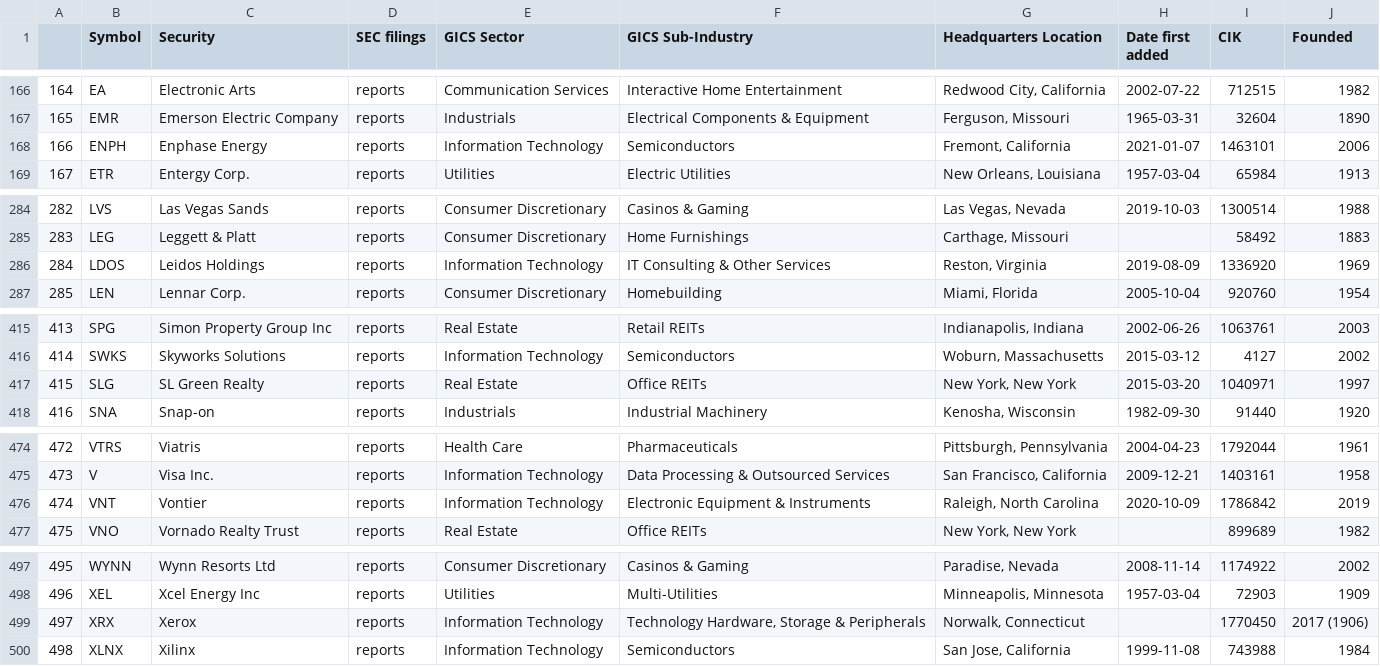
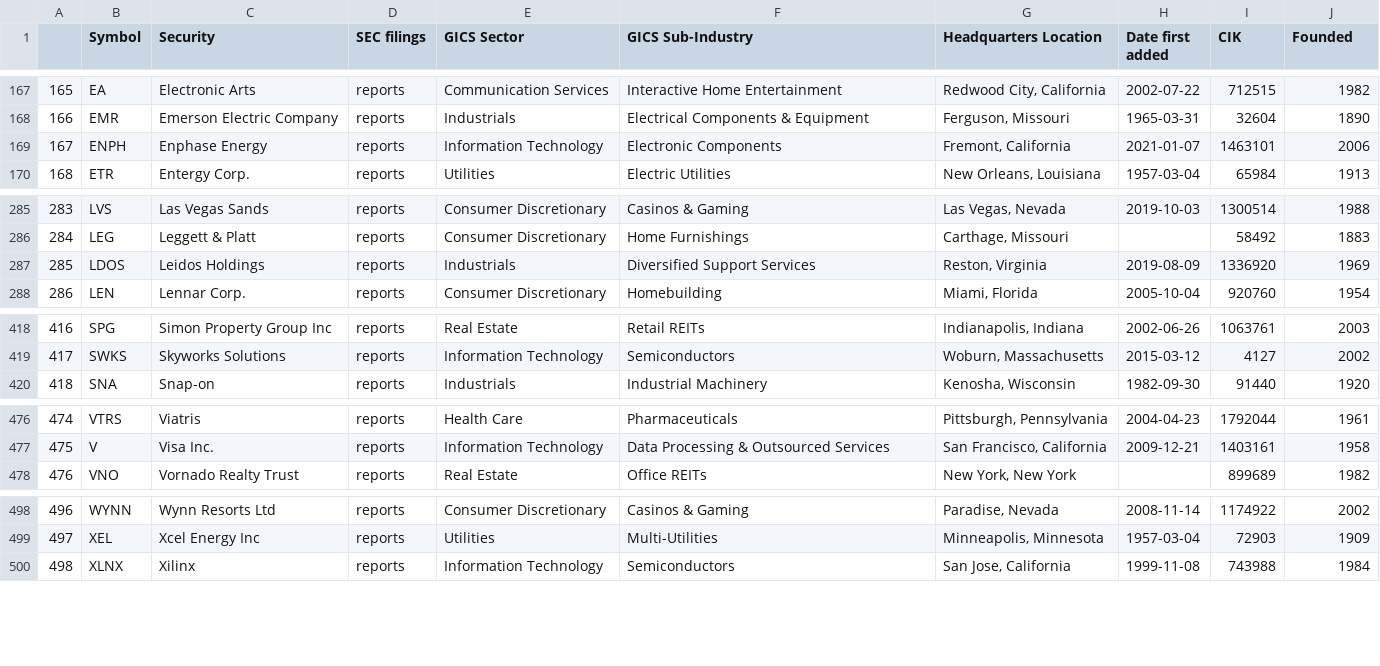
Before and after one commit to tngo0508/capstone_project, a CSV file: backend/stocks/webscraper/dataset/S&P500-Info.csv, drawn as a sheet; only a part is shown, gaps mark what is left out; removed rows and columns are numbered as before the commit, all else as after; the diff covers the shown part only; the diff names each change by its address in the sheet, - before the commit and + after, or states it on an @@ line.

```diff
--- a/backend/stocks/webscraper/dataset/S&P500-Info.csv
+++ b/backend/stocks/webscraper/dataset/S&P500-Info.csv
@@ column A renumbered between rows 85 and 499 @@
-F169 (GICS Sub-Industry): Semiconductors
+F169 (GICS Sub-Industry): Electronic Components
-E287 (GICS Sector): Information Technology
+E287 (GICS Sector): Industrials
-F287 (GICS Sub-Industry): IT Consulting & Other Services
+F287 (GICS Sub-Industry): Diversified Support Services
-row 417: 415 | SLG | SL Green Realty | reports | Real Estate | Office REITs | New York, New York | 2015-03-20 | 1040971 | 1997
-row 476: 474 | VNT | Vontier | reports | Information Technology | Electronic Equipment & Instruments | Raleigh, North Carolina | 2020-10-09 | 1786842 | 2019
-row 499: 497 | XRX | Xerox | reports | Information Technology | Technology Hardware, Storage & Peripherals | Norwalk, Connecticut |  | 1770450 | 2017 (1906)
```
Also changed, not shown: 4 added rows, 1 removed row and 1 edited cell elsewhere in this file, backend/stocks/webscraper/dataset/S&P500-Symbols.csv, 4 other files.
